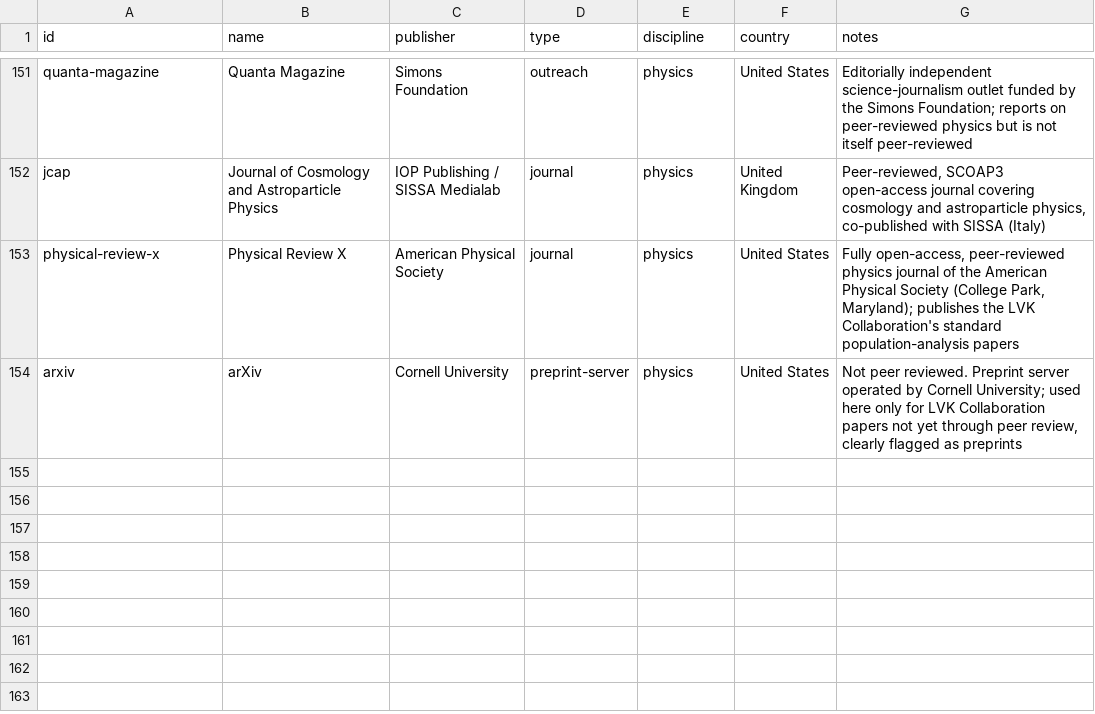
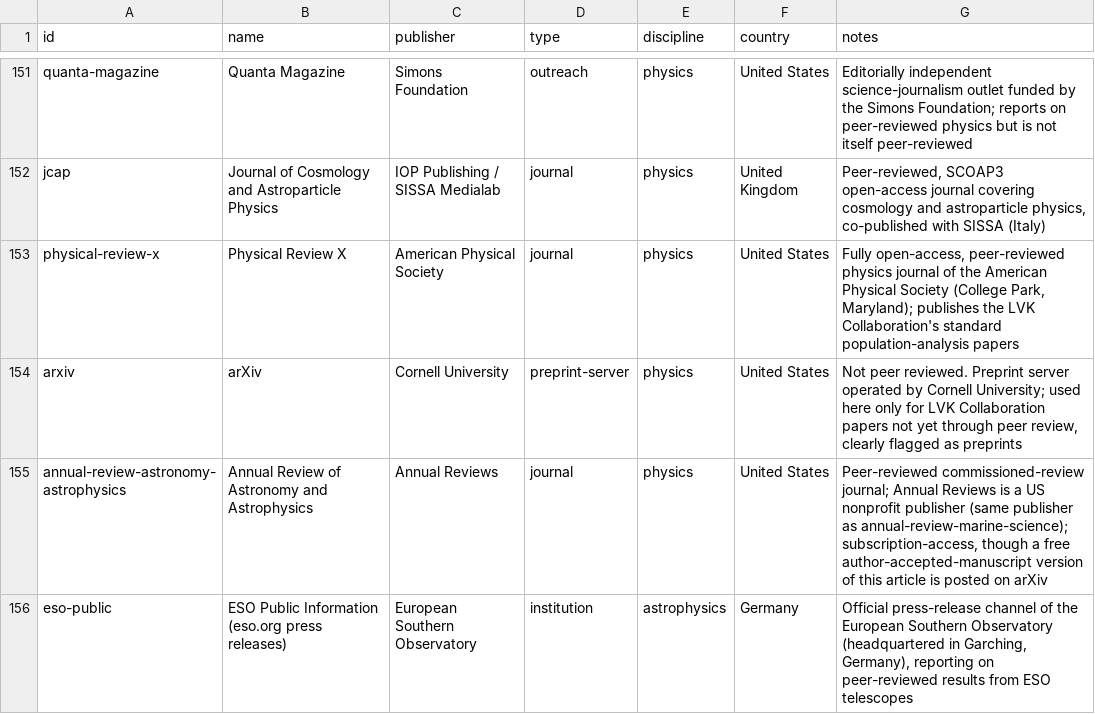
Before and after one commit to Kamaya22/recherche-hebdo, a CSV file: data/registry.csv, drawn as a sheet; only a part is shown, gaps mark what is left out; the diff names each change by its address in the sheet, - before the commit and + after, or states it on an @@ line.

```diff
--- a/data/registry.csv
+++ b/data/registry.csv
+row 155: annual-review-astronomy-astrophysics | Annual Review of Astronomy and Astrophysics | Annual Reviews | journal | physics | United States | Peer-reviewed commissioned-review journal; Annual Reviews is a US nonprofit publisher (same publisher as annual-review-marine-science); subscription-access, though a free author-accepted-manuscript version of this article is posted on arXiv
+row 156: eso-public | ESO Public Information (eso.org press releases) | European Southern Observatory | institution | astrophysics | Germany | Official press-release channel of the European Southern Observatory (headquartered in Garching, Germany), reporting on peer-reviewed results from ESO telescopes
```
Also changed, not shown: 2 other files.
